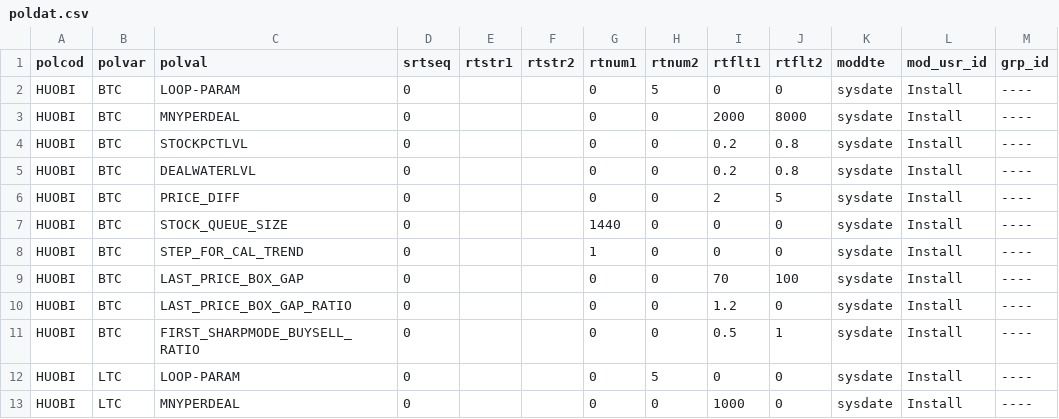
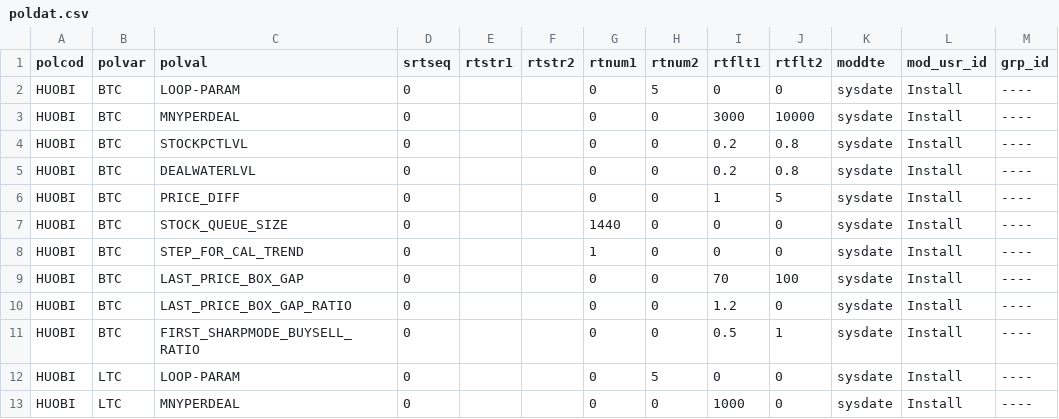
Before and after one commit to 62mkv/mlib, a CSV file: db/data/load/base/bootstraponly/poldat/poldat.csv, drawn as a sheet; only a part is shown.

```diff
--- a/db/data/load/base/bootstraponly/poldat/poldat.csv
+++ b/db/data/load/base/bootstraponly/poldat/poldat.csv
@@ -2,6 +2,6 @@ polcod,polvar,polval,srtseq,rtstr1,rtstr2,rtnum1,rtnum2,rtflt1,rtflt2,moddte,mod
 HUOBI,BTC,LOOP-PARAM,0,,,0,5,0,0,sysdate,Install,----
-HUOBI,BTC,MNYPERDEAL,0,,,0,0,2000,8000,sysdate,Install,----
+HUOBI,BTC,MNYPERDEAL,0,,,0,0,3000,10000,sysdate,Install,----
 HUOBI,BTC,STOCKPCTLVL,0,,,0,0,0.2,0.8,sysdate,Install,----
 HUOBI,BTC,DEALWATERLVL,0,,,0,0,0.2,0.8,sysdate,Install,----
-HUOBI,BTC,PRICE_DIFF,0,,,0,0,2,5,sysdate,Install,----
+HUOBI,BTC,PRICE_DIFF,0,,,0,0,1,5,sysdate,Install,----
 HUOBI,BTC,STOCK_QUEUE_SIZE,0,,,1440,0,0,0,sysdate,Install,----
```
Also changed, not shown: 2 other files.
